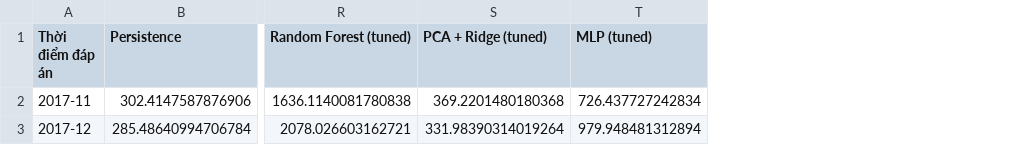
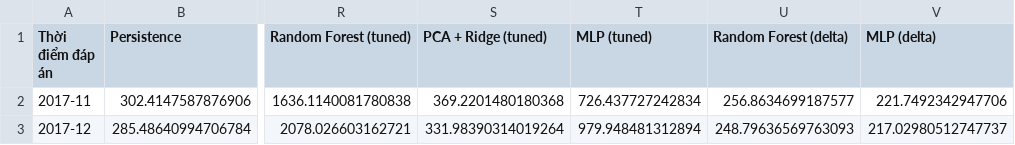
Before and after one commit to huy1907ddddddd/DS66B_group_14, a CSV file: reports/mae_by_month.csv, drawn as a sheet; only a part is shown, gaps mark what is left out; the diff names each change by its address in the sheet, - before the commit and + after, or states it on an @@ line.

```diff
--- a/reports/mae_by_month.csv
+++ b/reports/mae_by_month.csv
+column U (Random Forest (delta)), rows 2-3: 256.8634699187577 | 248.79636569763093
+column V (MLP (delta)), rows 2-3: 221.7492342947706 | 217.02980512747737
```
Also changed, not shown: reports/mae_by_week.csv, reports/train_test_model_comparison.csv, 8 other files.
